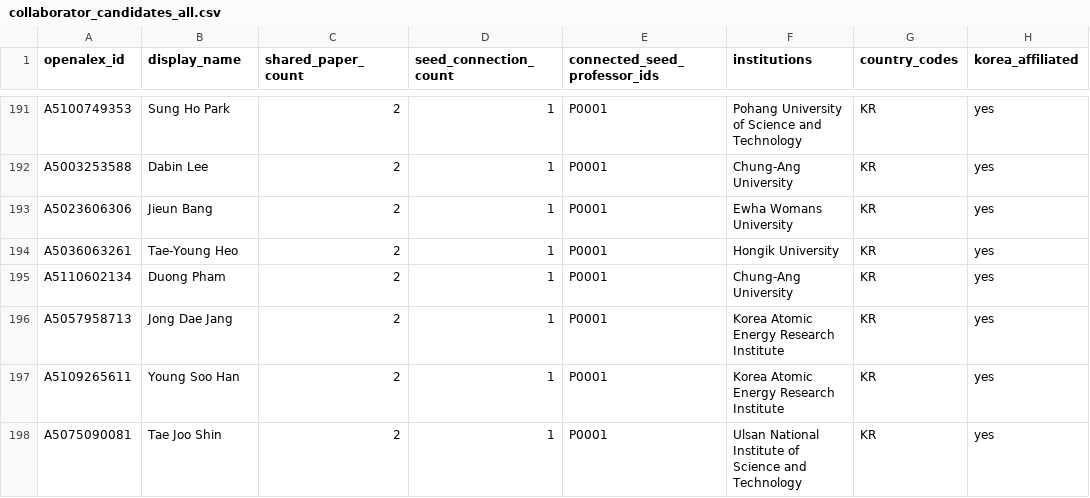
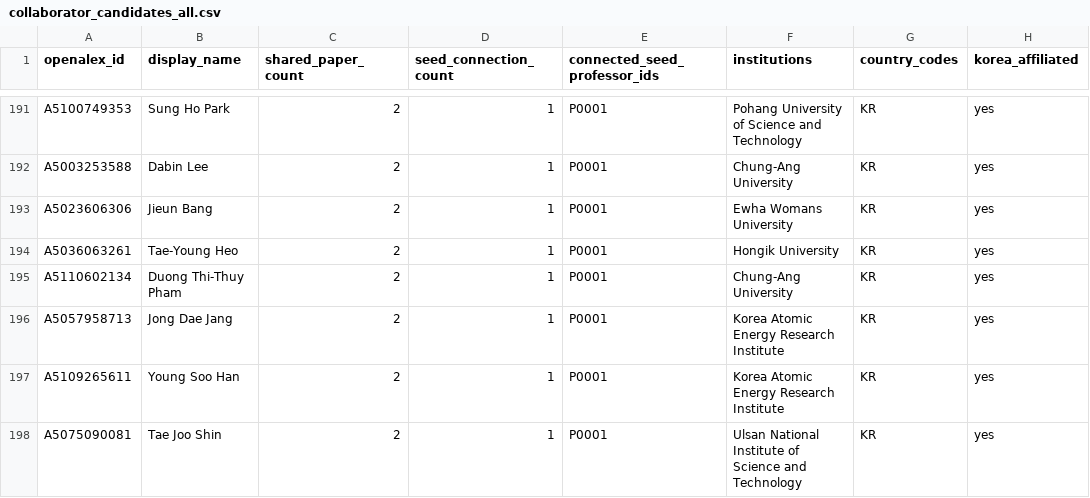
Before and after one commit to hyungjin1213-collab/desktop-tutorial, a CSV file: 0. korea bio map/output/collaborator_candidates_all.csv, drawn as a sheet; only a part is shown, gaps mark what is left out; the diff covers the shown part only; the diff names each change by its address in the sheet, - before the commit and + after, or states it on an @@ line.

```diff
--- a/0. korea bio map/output/collaborator_candidates_all.csv
+++ b/0. korea bio map/output/collaborator_candidates_all.csv
-B195 (display_name): Duong Pham
+B195 (display_name): Duong Thi‐Thuy Pham
```
Also changed, not shown: 13 edited cells elsewhere in this file, 0. korea bio map/output/collaborator_candidates.csv, 2 other files.
